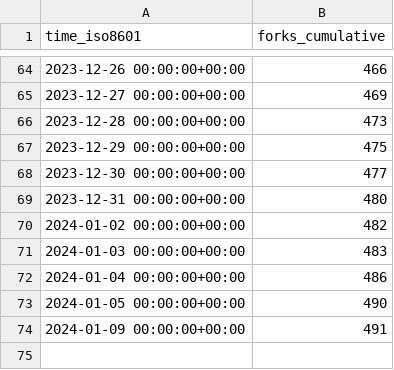
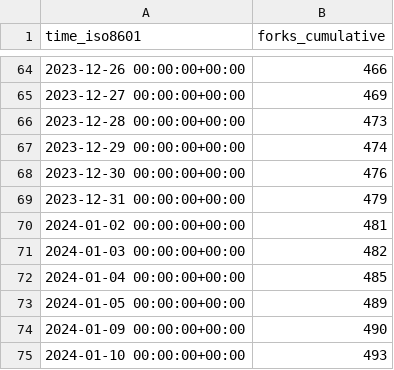
Before and after one commit to hokhyk/superduperdb, a CSV file: SuperDuperDB/superduperdb/ghrs-data/forks.csv, drawn as a sheet; only a part is shown, gaps mark what is left out.

```diff
--- a/SuperDuperDB/superduperdb/ghrs-data/forks.csv
+++ b/SuperDuperDB/superduperdb/ghrs-data/forks.csv
@@ -66,9 +66,10 @@ time_iso8601,forks_cumulative
 2023-12-28 00:00:00+00:00,473
-2023-12-29 00:00:00+00:00,475
-2023-12-30 00:00:00+00:00,477
-2023-12-31 00:00:00+00:00,480
-2024-01-02 00:00:00+00:00,482
-2024-01-03 00:00:00+00:00,483
-2024-01-04 00:00:00+00:00,486
-2024-01-05 00:00:00+00:00,490
-2024-01-09 00:00:00+00:00,491
+2023-12-29 00:00:00+00:00,474
+2023-12-30 00:00:00+00:00,476
+2023-12-31 00:00:00+00:00,479
+2024-01-02 00:00:00+00:00,481
+2024-01-03 00:00:00+00:00,482
+2024-01-04 00:00:00+00:00,485
+2024-01-05 00:00:00+00:00,489
+2024-01-09 00:00:00+00:00,490
+2024-01-10 00:00:00+00:00,493
```
Also changed, not shown: SuperDuperDB/superduperdb/ghrs-data/stargazers.csv.
